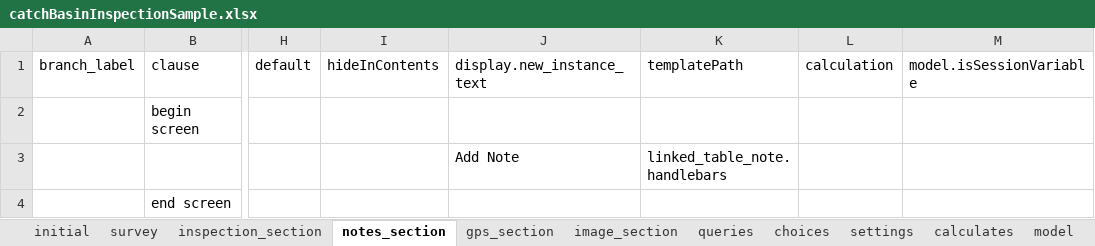
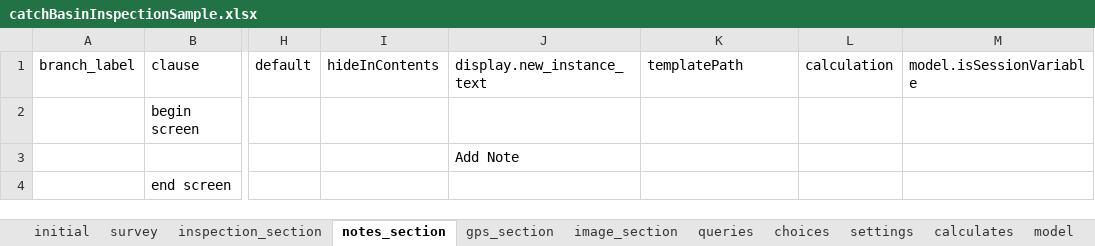
Before and after one commit to asif-iqbal/app-designer, an Excel workbook: app/config/tables/catchBasinInspectionSample/forms/catchBasinInspectionSample/catchBasinInspectionSample.xlsx, sheet notes_section, drawn as a sheet; only a part is shown, gaps mark what is left out; values as stored, in another font and other column widths than the file's, no borders; charts and pictures not drawn; the diff names each change by its address in the sheet, - before the commit and + after, or states it on an @@ line.

```diff
--- a/app/config/tables/catchBasinInspectionSample/forms/catchBasinInspectionSample/catchBasinInspectionSample.xlsx (sheet notes_section)
+++ b/app/config/tables/catchBasinInspectionSample/forms/catchBasinInspectionSample/catchBasinInspectionSample.xlsx (sheet notes_section)
-K3: linked_table_note.handlebars
+K3: (empty)
```
Also changed, not shown: app/config/tables/constructionForm/forms/constructionForm/constructionForm.xlsx, app/config/tables/siteInspectionForm/forms/siteInspectionForm/siteInspectionForm.xlsx, 30 other files.
